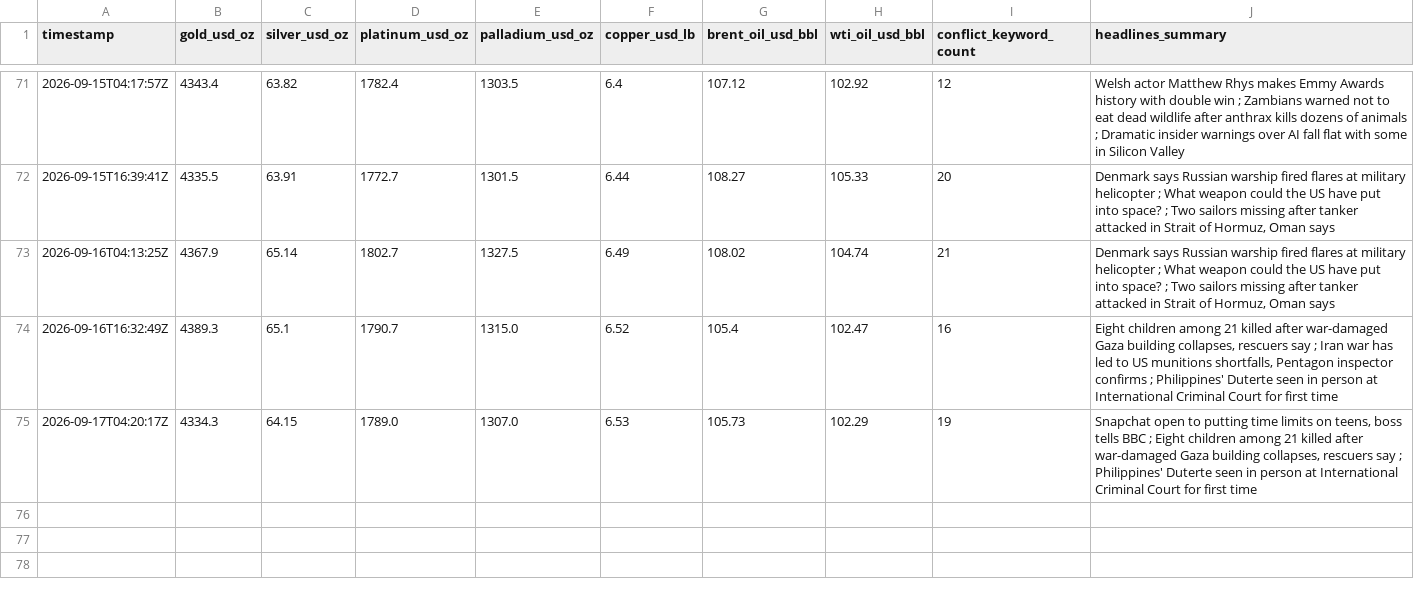
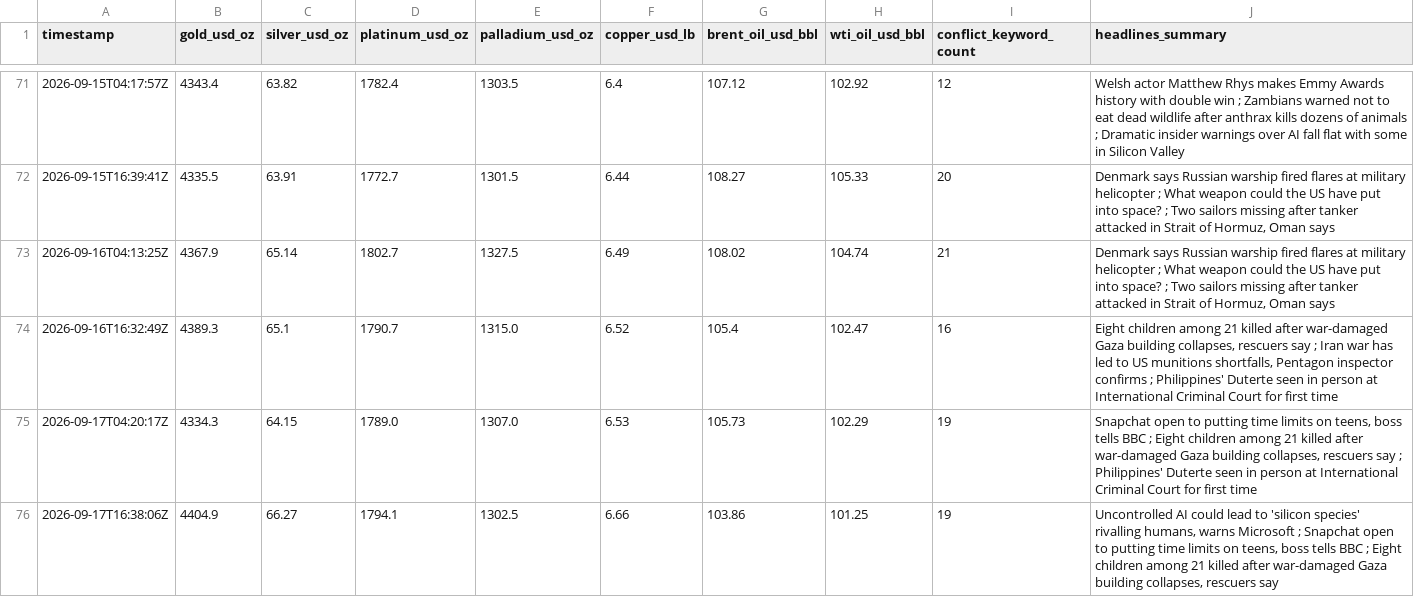
Before and after one commit to vulevu228/MacroConflictTracker, a CSV file: commodity_prices.csv, drawn as a sheet; only a part is shown, gaps mark what is left out.

```diff
--- a/commodity_prices.csv
+++ b/commodity_prices.csv
@@ -75 +75,2 @@ timestamp,gold_usd_oz,silver_usd_oz,platinum_usd_oz,palladium_usd_oz,copper_usd_
 2026-09-17T04:20:17Z,4334.3,64.15,1789.0,1307.0,6.53,105.73,102.29,19,"Snapchat open to putting time limits on teens, boss tells BBC ; Eight children among 21 killed after war-damaged Gaza building collapses, rescuers say ; Philippines' Duterte seen in person at International Criminal Court for first time"
+2026-09-17T16:38:06Z,4404.9,66.27,1794.1,1302.5,6.66,103.86,101.25,19,"Uncontrolled AI could lead to 'silicon species' rivalling humans, warns Microsoft ; Snapchat open to putting time limits on teens, boss tells BBC ; Eight children among 21 killed after war-damaged Gaza building collapses, rescuers say"
```
Also changed, not shown: 1 other file.
